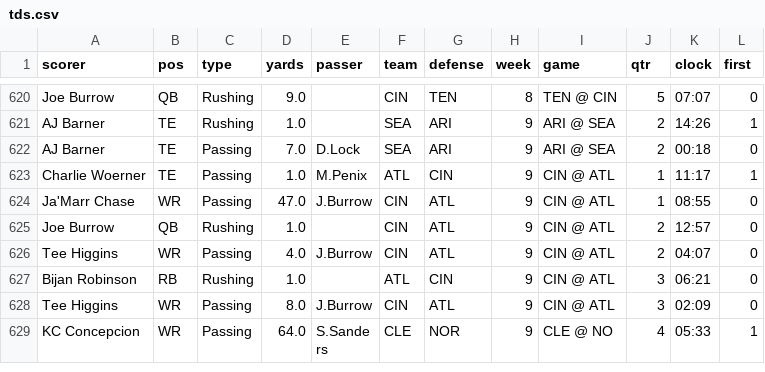
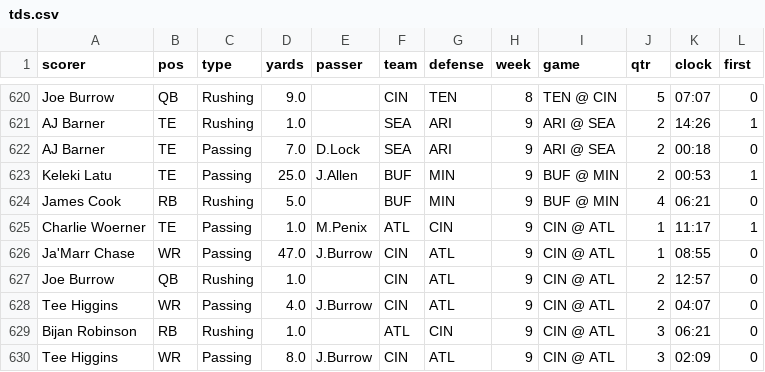
Before and after one commit to TuckersTruckers/nfl-model, a CSV file: nfl_output/tds.csv, drawn as a sheet; only a part is shown, gaps mark what is left out; the shorter side is filled out with more unchanged rows; the diff names each change by its address in the sheet, - before the commit and + after, or states it on an @@ line.

```diff
--- a/nfl_output/tds.csv
+++ b/nfl_output/tds.csv
+row 623: Keleki Latu | TE | Passing | 25.0 | J.Allen | BUF | MIN | 9 | BUF @ MIN | 2 | 00:53 | 1
+row 624: James Cook | RB | Rushing | 5.0 |  | BUF | MIN | 9 | BUF @ MIN | 4 | 06:21 | 0
```
Also changed, not shown: nfl_output/injuries.csv, nfl_output/player_games.csv, 6 other files.
